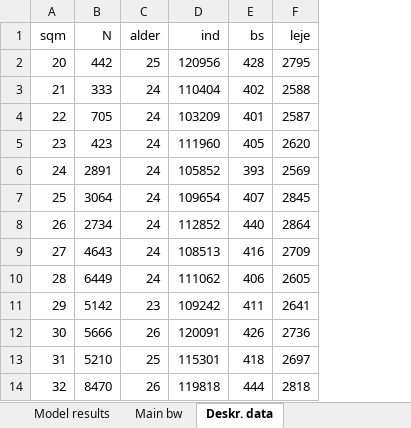
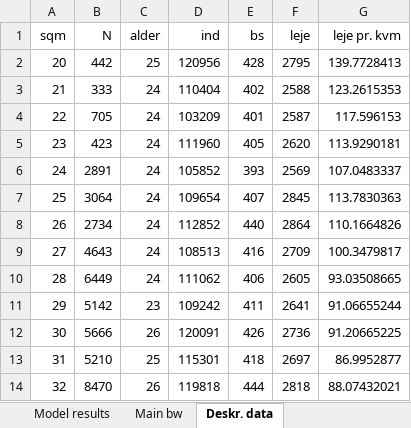
Before and after one commit to HansHoltenAndersen/Bachelor, an Excel workbook: Hjemsendelse 05-11-2025.xlsx, sheet Deskr. data, drawn as a sheet; only a part is shown; values as stored, in another font and other column widths than the file's, no borders; charts and pictures not drawn; the diff names each change by its address in the sheet, - before the commit and + after, or states it on an @@ line.

```diff
--- a/Hjemsendelse 05-11-2025.xlsx (sheet Deskr. data)
+++ b/Hjemsendelse 05-11-2025.xlsx (sheet Deskr. data)
+column G (leje pr. kvm), rows 2-14: 139.7728413 | 123.2615353 | 117.596153 | 113.9290181 | 107.0483337 | 113.7830363 | 110.1664826 | 100.3479817 | 93.03508665 | 91.06655244 | 91.20665225 | 86.9952877 | 88.07432021
```
Also changed, not shown: charts or pictures, Hjemsendelse 09-11-2025.xlsx, 4 other files.
